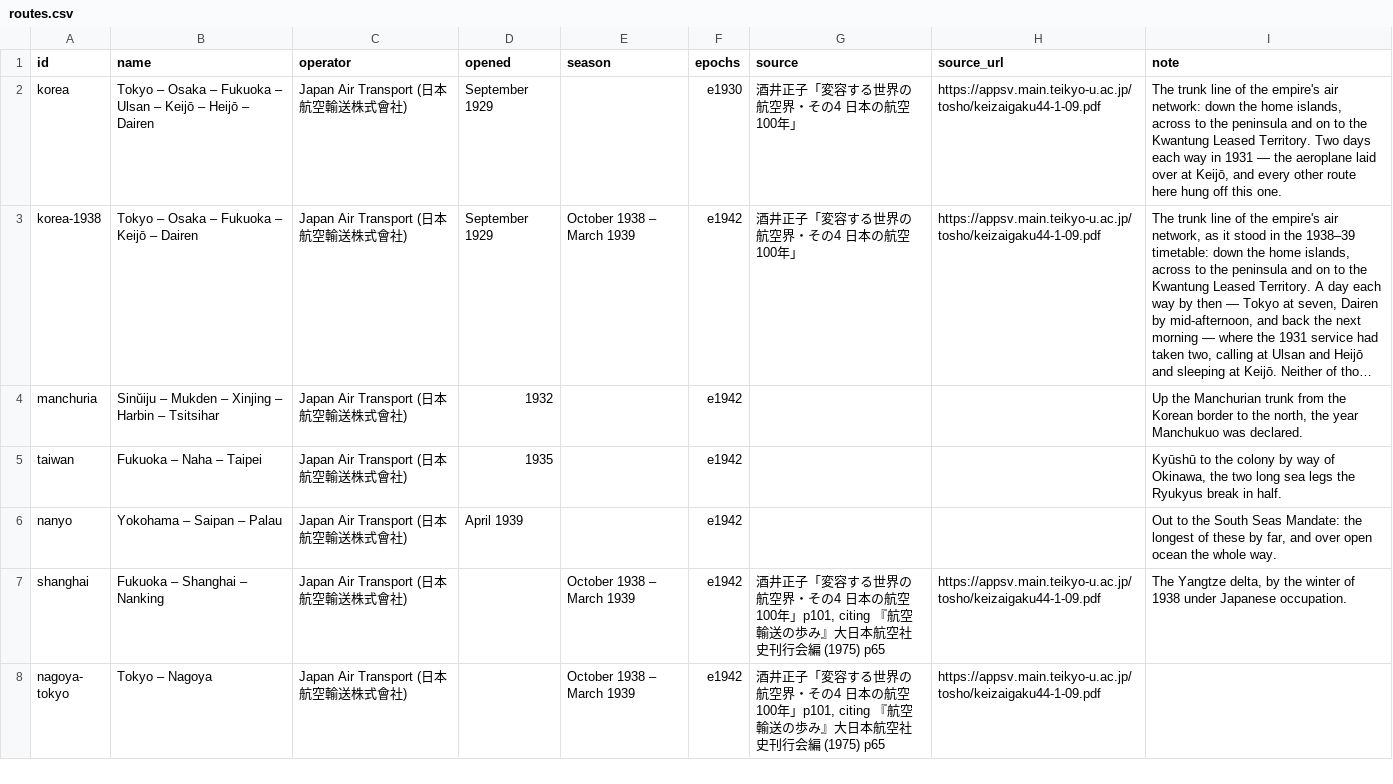
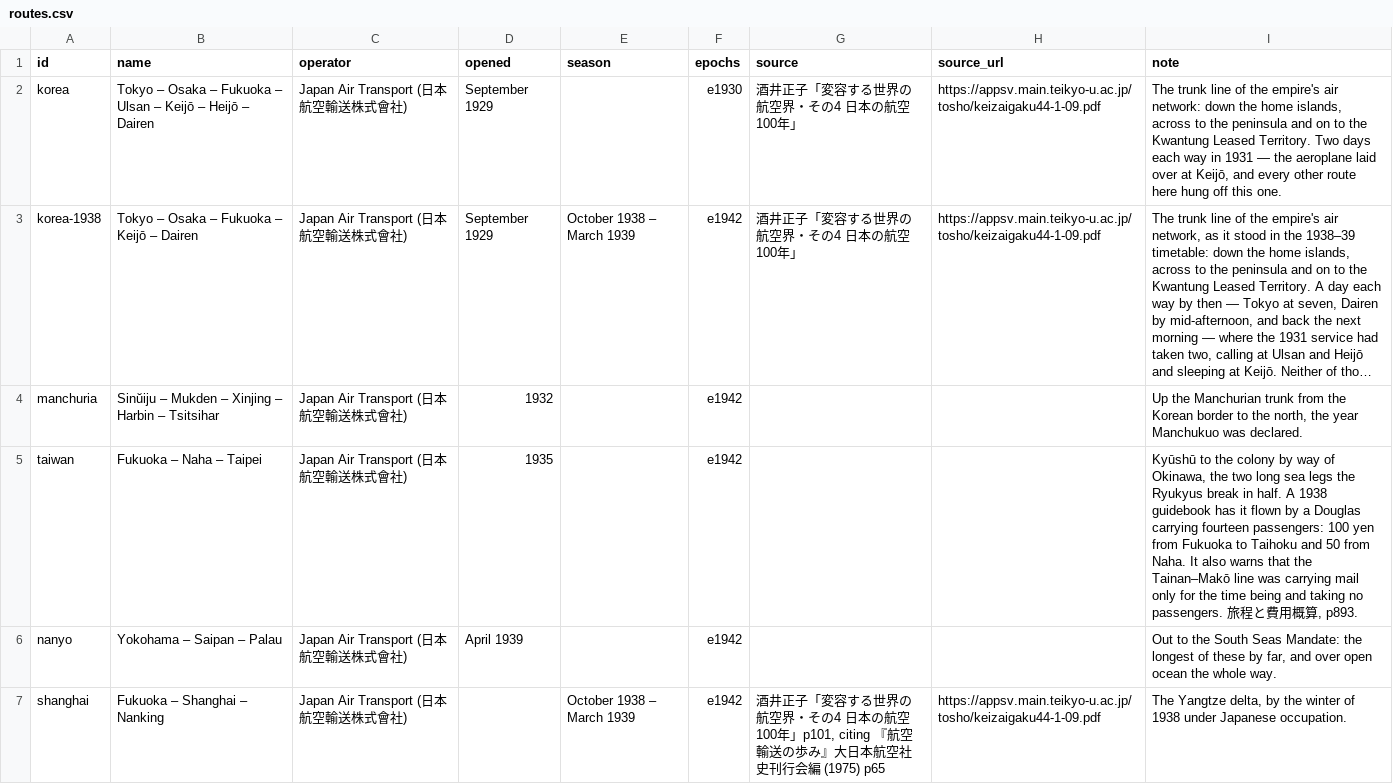
Before and after one commit to kmlawson/japanese-empire-student-map, a CSV file: data/air/routes.csv, drawn as a sheet; only a part is shown; the shorter side is filled out with more unchanged rows; long unchanged cells end in …; the diff names each change by its address in the sheet, - before the commit and + after, or states it on an @@ line.

```diff
--- a/data/air/routes.csv
+++ b/data/air/routes.csv
-I5 (note): …in half.
+I5 (note): …in half. A 1938 guidebook has it flown by a Douglas carrying fourteen passengers: 100 yen from Fukuoka to Taihoku and 50 from Naha. It also warns that the Tainan–Makō line was carrying mail only for the time being and taking no passengers. 旅程と費用概算, p893.
```
Also changed, not shown: 12 other files.
